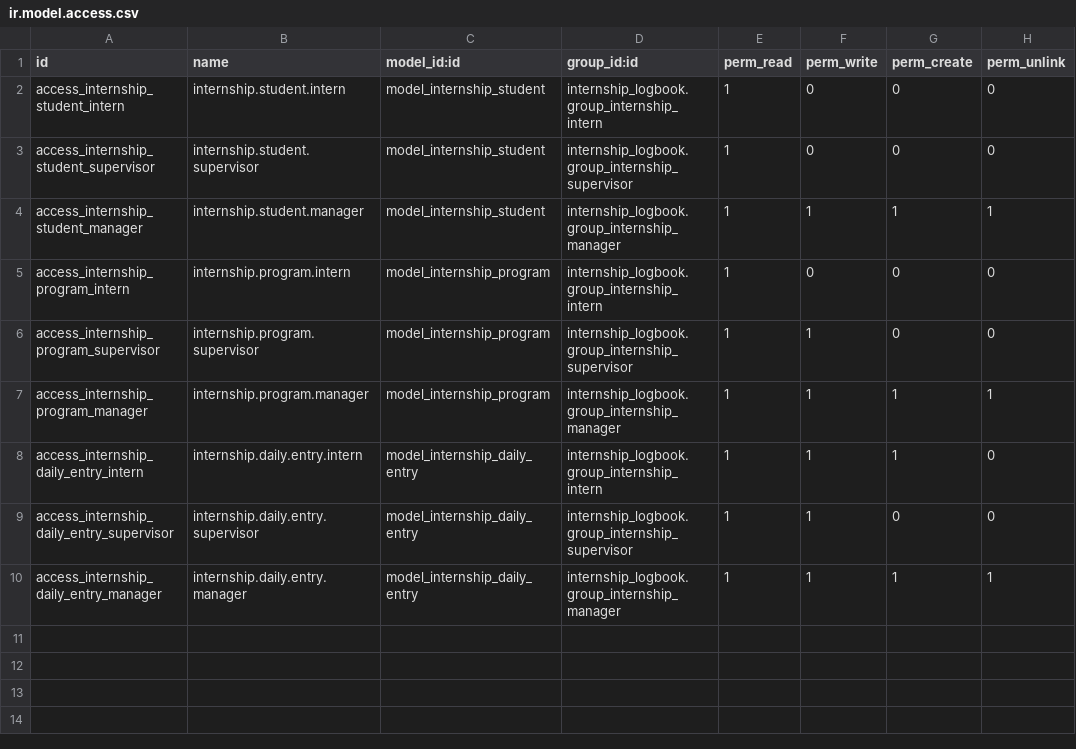
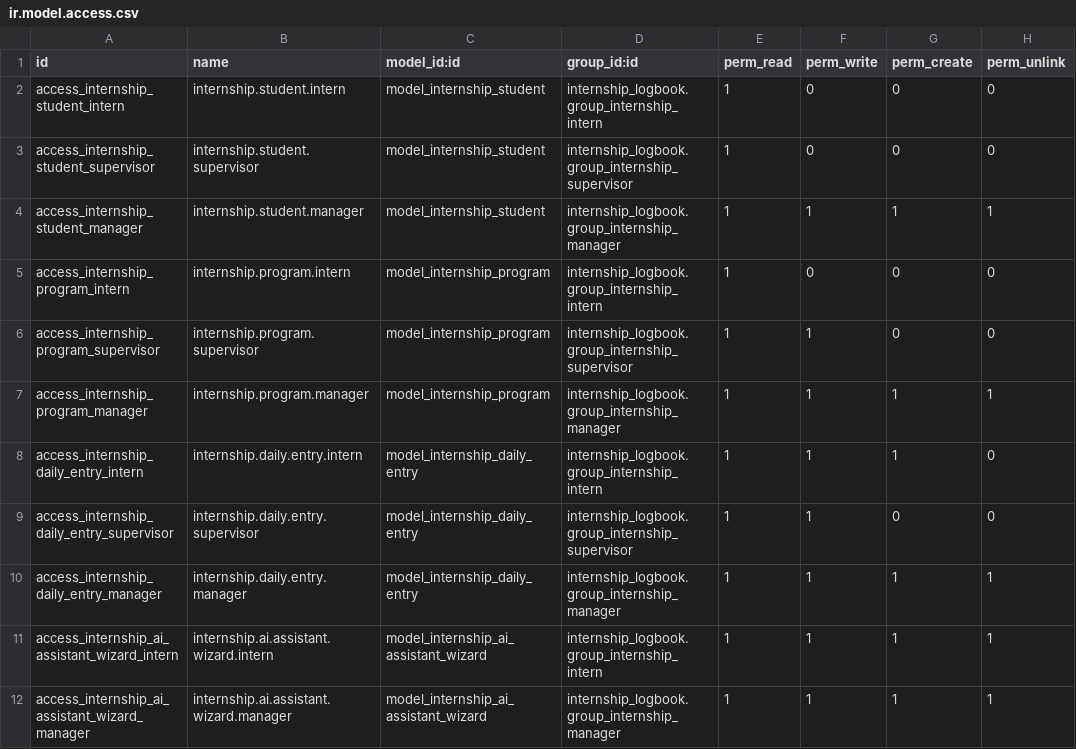
Before and after one commit to Ardajs/odoo-internship-project, a CSV file: dev_addonsI/internship_logbook/security/ir.model.access.csv, drawn as a sheet.

Commit message:
Add AI writing assistant to internship logbook

```diff
--- a/dev_addonsI/internship_logbook/security/ir.model.access.csv
+++ b/dev_addonsI/internship_logbook/security/ir.model.access.csv
@@ -10 +10,3 @@ access_internship_daily_entry_supervisor,internship.daily.entry.supervisor,model
 access_internship_daily_entry_manager,internship.daily.entry.manager,model_internship_daily_entry,internship_logbook.group_internship_manager,1,1,1,1
+access_internship_ai_assistant_wizard_intern,internship.ai.assistant.wizard.intern,model_internship_ai_assistant_wizard,internship_logbook.group_internship_intern,1,1,1,1
+access_internship_ai_assistant_wizard_manager,internship.ai.assistant.wizard.manager,model_internship_ai_assistant_wizard,internship_logbook.group_internship_manager,1,1,1,1
```
Also changed, not shown: 13 other files.
